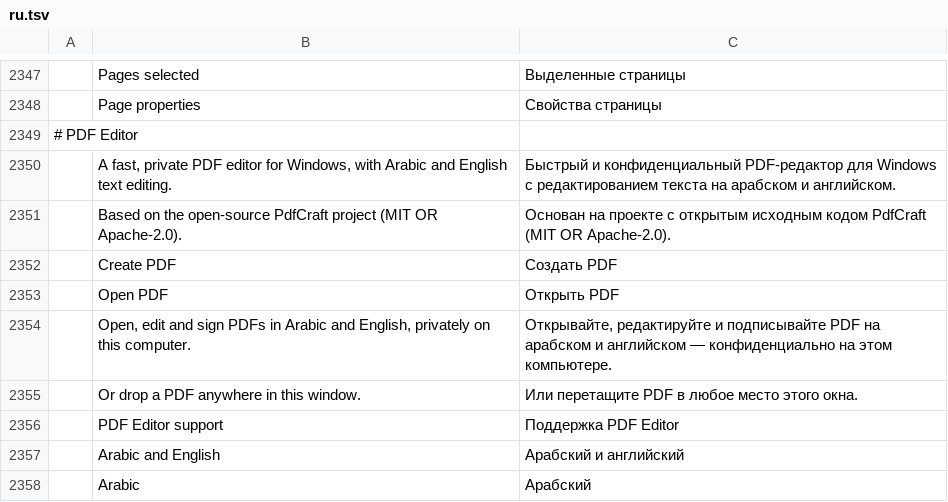
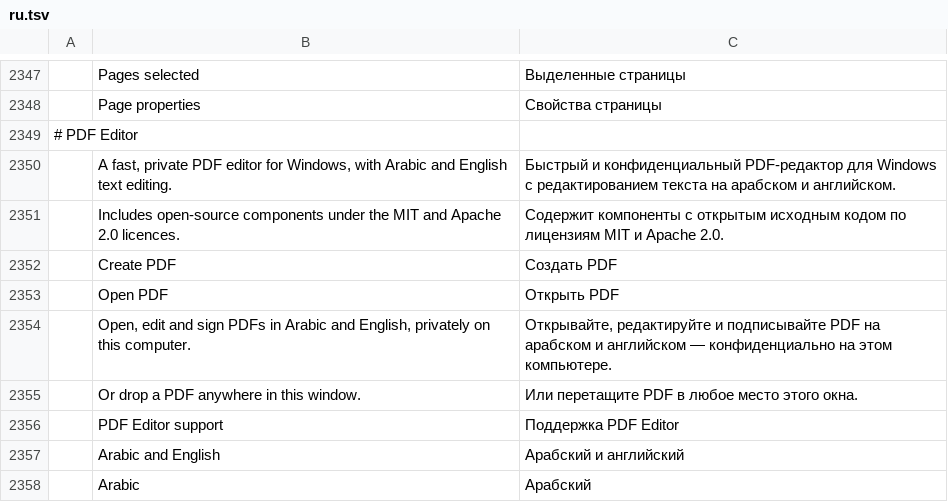
Before and after one commit to alirmdn/pdf-editor, a TSV file: crates/ui-egui/src/i18n/ru.tsv, drawn as a sheet; only a part is shown, gaps mark what is left out; removed rows and columns are numbered as before the commit, all else as after; the diff names each change by its address in the sheet, - before the commit and + after, or states it on an @@ line.

```diff
--- a/crates/ui-egui/src/i18n/ru.tsv
+++ b/crates/ui-egui/src/i18n/ru.tsv
-row 2351:  | Based on the open-source PdfCraft project (MIT OR Apache-2.0). | Основан на проекте с открытым исходным кодом PdfCraft (MIT OR Apache-2.0).
+row 2351:  | Includes open-source components under the MIT and Apache 2.0 licences. | Содержит компоненты с открытым исходным кодом по лицензиям MIT и Apache 2.0.
```
Also changed, not shown: crates/ui-egui/src/i18n/el.tsv, crates/ui-egui/src/i18n/hu.tsv, 20 other files.
